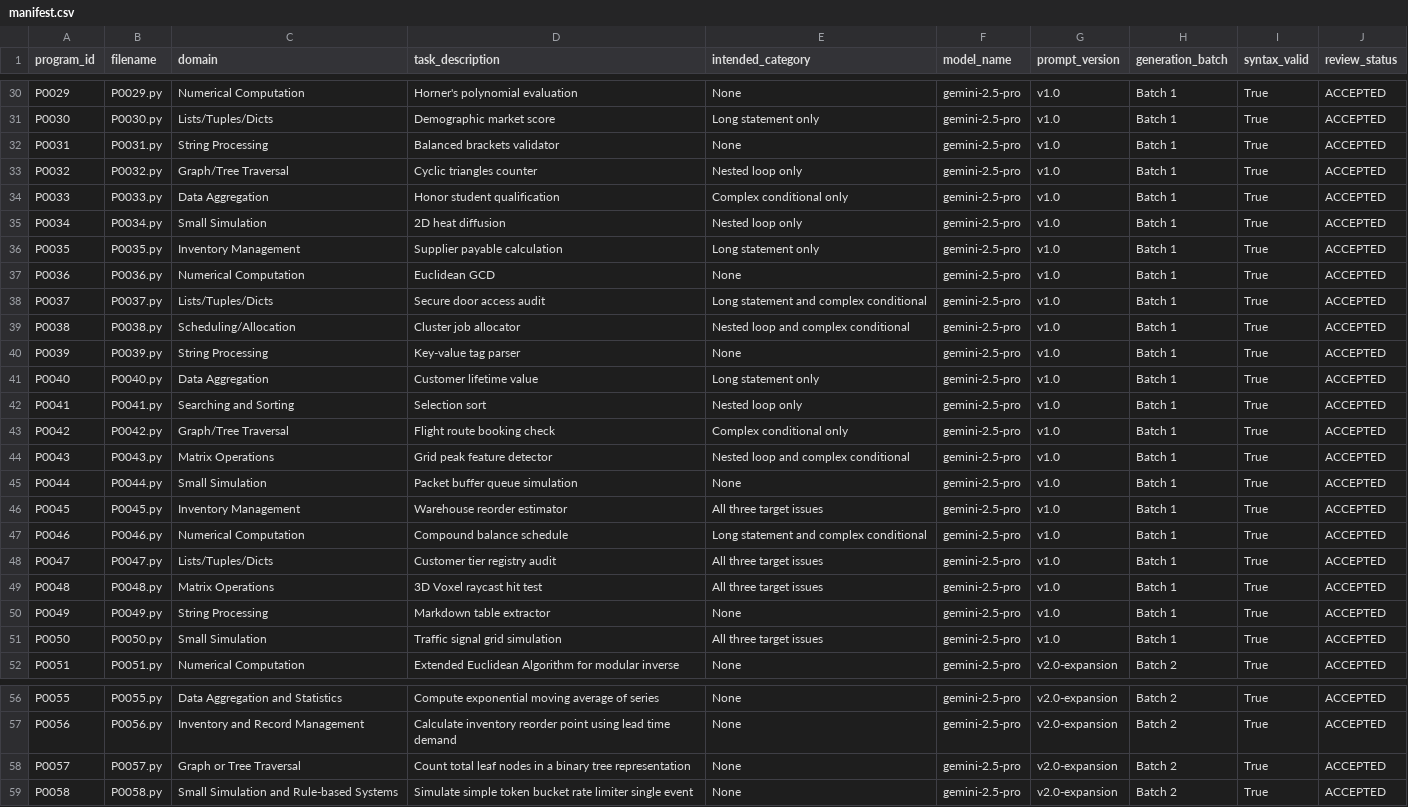
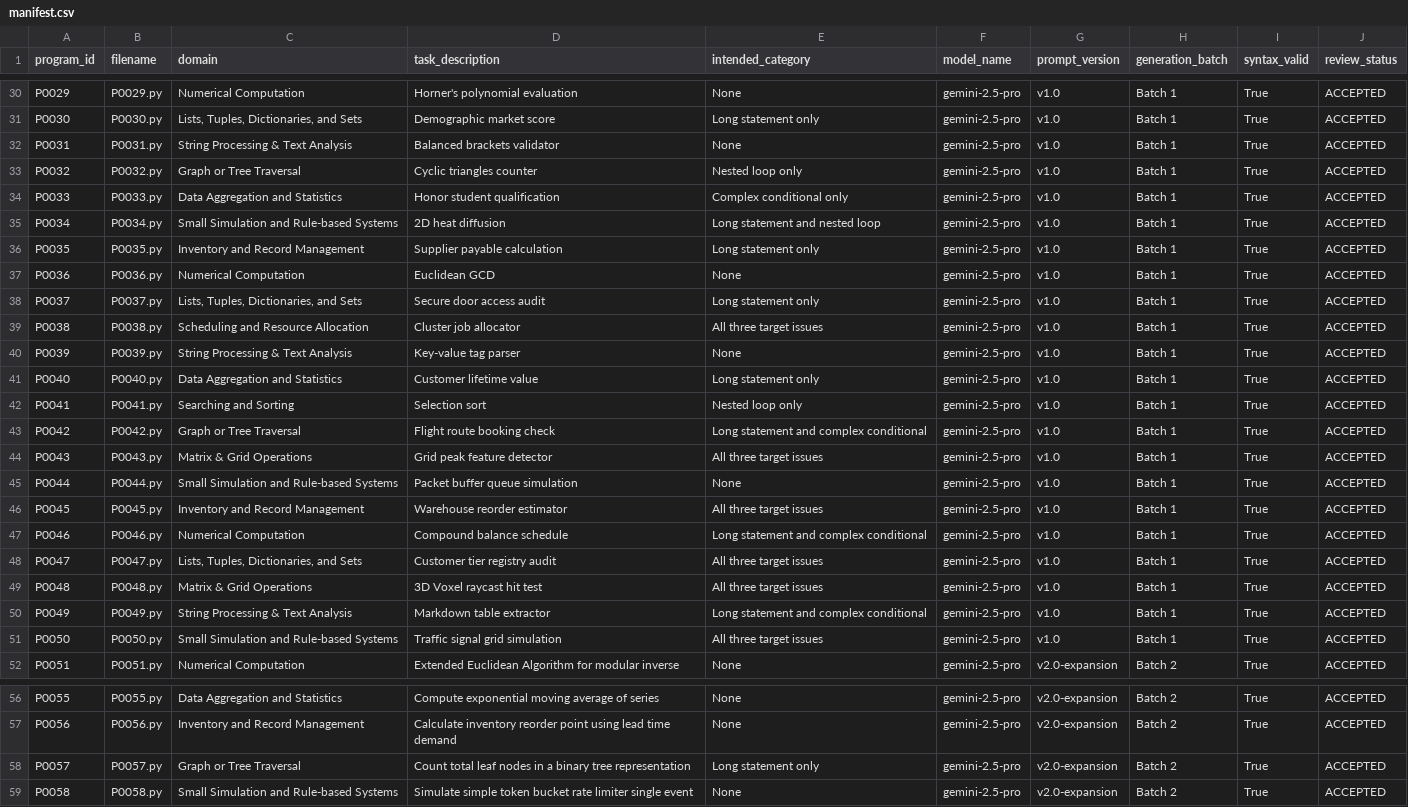
Before and after one commit to vignaruto/Refactoring, a CSV file: program_corpus/manifest.csv, drawn as a sheet; only a part is shown, gaps mark what is left out; the diff covers the shown part only; the diff names each change by its address in the sheet, - before the commit and + after, or states it on an @@ line.

```diff
--- a/program_corpus/manifest.csv
+++ b/program_corpus/manifest.csv
-C31 (domain): Lists/Tuples/Dicts
+C31 (domain): Lists, Tuples, Dictionaries, and Sets
-C32 (domain): String Processing
+C32 (domain): String Processing & Text Analysis
-C33 (domain): Graph/Tree Traversal
+C33 (domain): Graph or Tree Traversal
-C34 (domain): Data Aggregation
+C34 (domain): Data Aggregation and Statistics
-C35 (domain): Small Simulation
+C35 (domain): Small Simulation and Rule-based Systems
-E35 (intended_category): Nested loop only
+E35 (intended_category): Long statement and nested loop
-C36 (domain): Inventory Management
+C36 (domain): Inventory and Record Management
-C38 (domain): Lists/Tuples/Dicts
+C38 (domain): Lists, Tuples, Dictionaries, and Sets
-E38 (intended_category): Long statement and complex conditional
+E38 (intended_category): Long statement only
-C39 (domain): Scheduling/Allocation
+C39 (domain): Scheduling and Resource Allocation
-E39 (intended_category): Nested loop and complex conditional
+E39 (intended_category): All three target issues
-C40 (domain): String Processing
+C40 (domain): String Processing & Text Analysis
-C41 (domain): Data Aggregation
+C41 (domain): Data Aggregation and Statistics
-C43 (domain): Graph/Tree Traversal
+C43 (domain): Graph or Tree Traversal
-E43 (intended_category): Complex conditional only
+E43 (intended_category): Long statement and complex conditional
-C44 (domain): Matrix Operations
+C44 (domain): Matrix & Grid Operations
-E44 (intended_category): Nested loop and complex conditional
+E44 (intended_category): All three target issues
-C45 (domain): Small Simulation
+C45 (domain): Small Simulation and Rule-based Systems
-C46 (domain): Inventory Management
+C46 (domain): Inventory and Record Management
-C48 (domain): Lists/Tuples/Dicts
+C48 (domain): Lists, Tuples, Dictionaries, and Sets
-C49 (domain): Matrix Operations
+C49 (domain): Matrix & Grid Operations
-C50 (domain): String Processing
+C50 (domain): String Processing & Text Analysis
-E50 (intended_category): None
+E50 (intended_category): Long statement and complex conditional
-C51 (domain): Small Simulation
+C51 (domain): Small Simulation and Rule-based Systems
-E58 (intended_category): None
+E58 (intended_category): Long statement only
```
Also changed, not shown: 80 edited cells elsewhere in this file, corpus_validation.csv, 14 other files.
